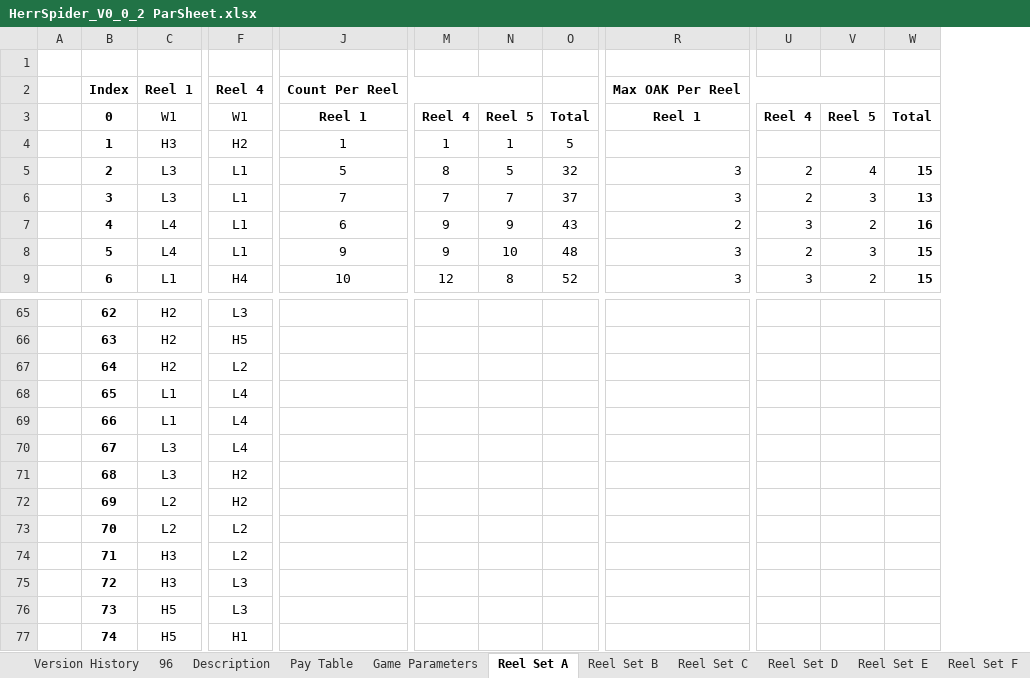
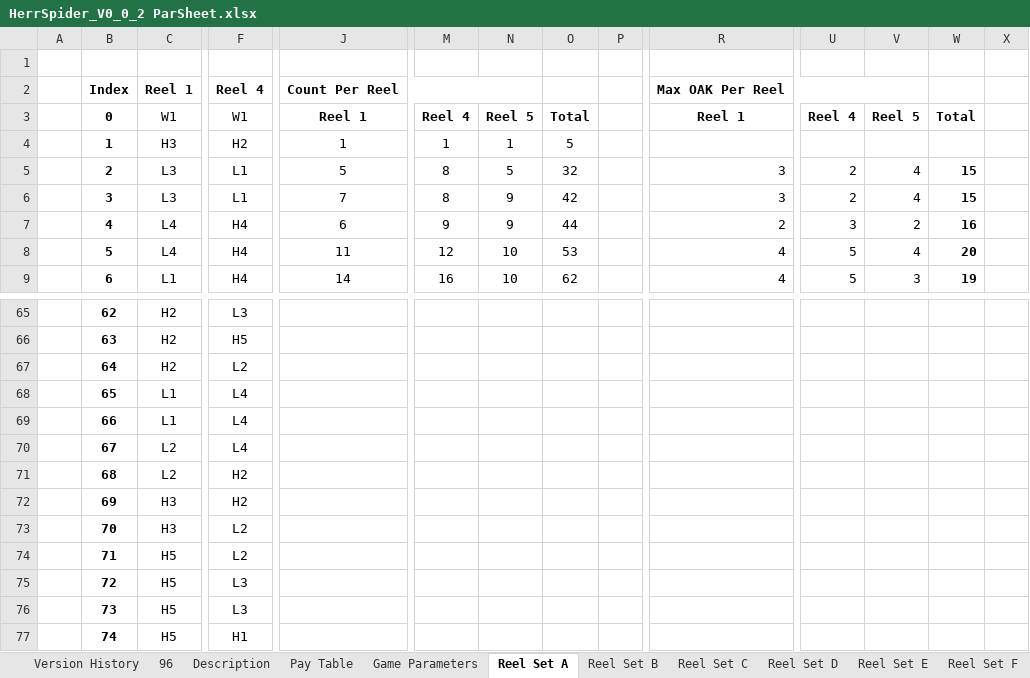
Before and after one commit to terry7cherry/my-web-of-wonders, an Excel workbook: srcBackend/thisTitle/parSheets/HerrSpider_V0_0_2 ParSheet.xlsx, sheet Reel Set A, drawn as a sheet; only a part is shown, gaps mark what is left out; values as stored, in another font and other column widths than the file's, no borders; conditional formats not drawn; the diff covers the shown part only; the diff names each change by its address in the sheet, - before the commit and + after, or states it on an @@ line.

```diff
--- a/srcBackend/thisTitle/parSheets/HerrSpider_V0_0_2 ParSheet.xlsx (sheet Reel Set A)
+++ b/srcBackend/thisTitle/parSheets/HerrSpider_V0_0_2 ParSheet.xlsx (sheet Reel Set A)
+column P, empty
+column X, empty
-M6: 7
+M6: 8
-N6: 7
+N6: 9
-O6: 37
+O6: 42
-V6: 3
+V6: 4
-W6: 13
+W6: 15
-F7:F8: L1
+F7:F8: H4
-O7: 43
+O7: 44
-J8: 9
+J8: 11
-M8: 9
+M8: 12
-O8: 48
+O8: 53
-R8:R9: 3
+R8:R9: 4
-U8: 2
+U8: 5
-V8: 3
+V8: 4
-W8: 15
+W8: 20
-J9: 10
+J9: 14
-M9: 12
+M9: 16
-N9: 8
+N9: 10
-O9: 52
+O9: 62
-U9: 3
+U9: 5
-V9: 2
+V9: 3
-W9: 15
+W9: 19
-C70:C71: L3
+C70:C71: L2
-C72:C73: L2
+C72:C73: H3
-C74:C75: H3
+C74:C75: H5
```
Also changed, not shown: 1 removed column, 412 edited cells and cell formats elsewhere in this sheet, sheet 96, sheet Game Parameters, sheet Sim input, sheet Reel Set C, sheet Reel Set E, sheet Reel Set G, 5 more sheets, formulas that keep their value, 7 other files.
